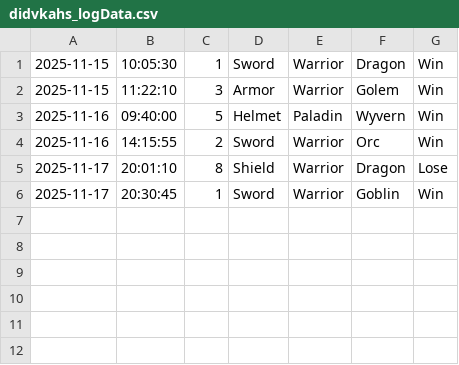
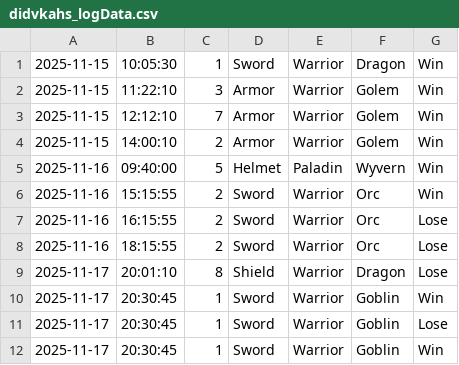
Before and after one commit to 2025-2-OOP-team-6/java_game, a CSV file: assets/files/didvkahs_logData.csv, drawn as a sheet.

Commit message:
fix: Screens and LogData

```diff
--- a/assets/files/didvkahs_logData.csv
+++ b/assets/files/didvkahs_logData.csv
@@ -2,5 +2,11 @@
 2025-11-15,11:22:10,3,Armor,Warrior,Golem,Win
+2025-11-15,12:12:10,7,Armor,Warrior,Golem,Win
+2025-11-15,14:00:10,2,Armor,Warrior,Golem,Win
 2025-11-16,09:40:00,5,Helmet,Paladin,Wyvern,Win
-2025-11-16,14:15:55,2,Sword,Warrior,Orc,Win
+2025-11-16,15:15:55,2,Sword,Warrior,Orc,Win
+2025-11-16,16:15:55,2,Sword,Warrior,Orc,Lose
+2025-11-16,18:15:55,2,Sword,Warrior,Orc,Lose
 2025-11-17,20:01:10,8,Shield,Warrior,Dragon,Lose
+2025-11-17,20:30:45,1,Sword,Warrior,Goblin,Win
+2025-11-17,20:30:45,1,Sword,Warrior,Goblin,Lose
 2025-11-17,20:30:45,1,Sword,Warrior,Goblin,Win
```
Also changed, not shown: 27 other files.
